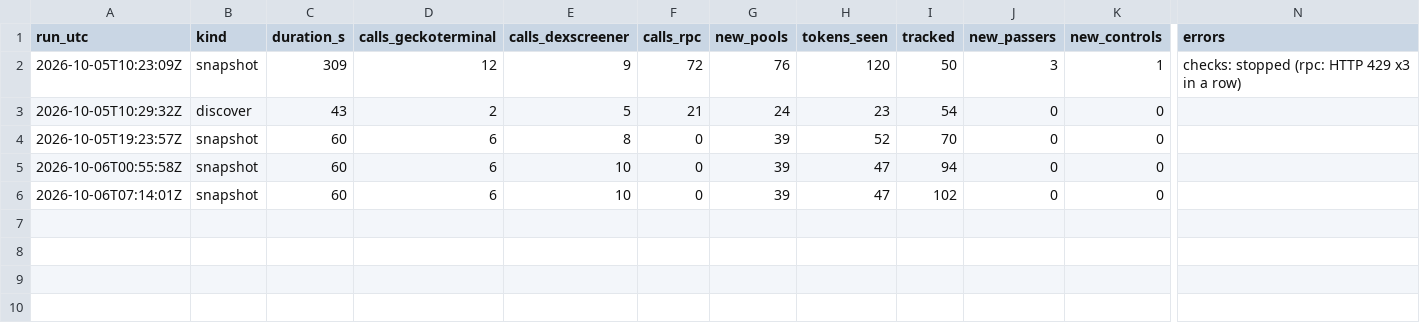
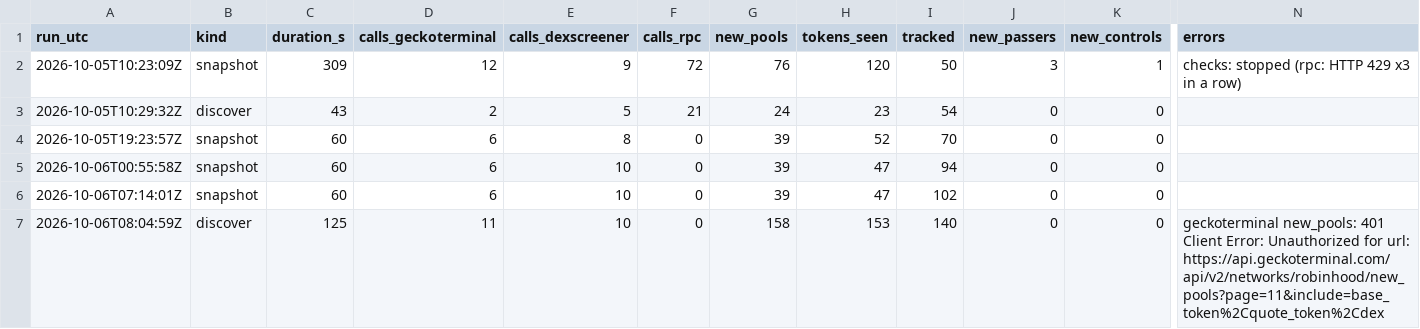
Before and after one commit to battlemaster69/Cockpit, a CSV file: rhc_recorder/data/runs.csv, drawn as a sheet; only a part is shown, gaps mark what is left out; rows hold the shown columns only; the diff names each change by its address in the sheet, - before the commit and + after, or states it on an @@ line.

```diff
--- a/rhc_recorder/data/runs.csv
+++ b/rhc_recorder/data/runs.csv
+row 7: 2026-10-06T08:04:59Z | discover | 125 | 11 | 10 | 0 | 158 | 153 | 140 | 0 | 0 | geckoterminal new_pools: 401 Client Error: Unauthorized for url: https://api.geckoterminal.com/api/v2/networks/robinhood/new_pools?page=11&include=base_token%2Cquote_token%2Cdex
```
Also changed, not shown: 2 other files.
